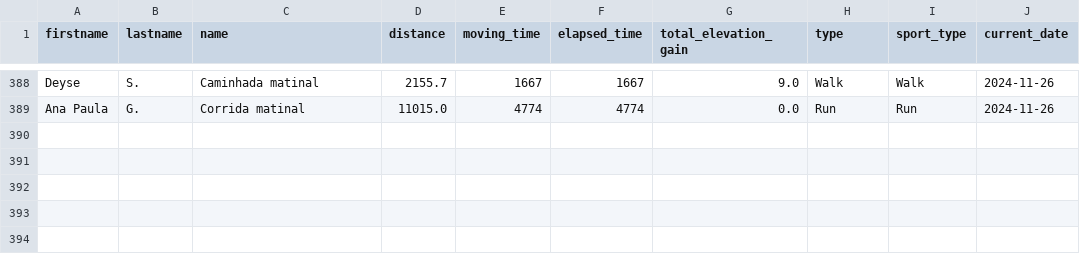
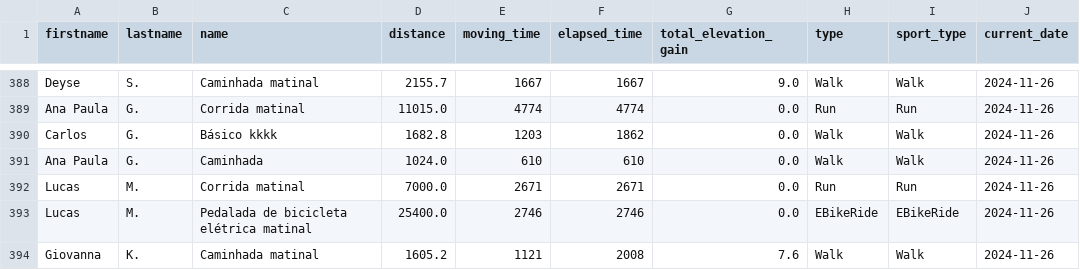
Before and after one commit to test7373/python-strava-champion, a CSV file: unique_activities.csv, drawn as a sheet; only a part is shown, gaps mark what is left out.

```diff
--- a/unique_activities.csv
+++ b/unique_activities.csv
@@ -389 +389,6 @@ Deyse,S.,Caminhada matinal,2155.7,1667,1667,9.0,Walk,Walk,2024-11-26
 Ana Paula,G.,Corrida matinal,11015.0,4774,4774,0.0,Run,Run,2024-11-26
+Carlos,G.,Básico kkkk,1682.8,1203,1862,0.0,Walk,Walk,2024-11-26
+Ana Paula,G.,Caminhada,1024.0,610,610,0.0,Walk,Walk,2024-11-26
+Lucas,M.,Corrida matinal,7000.0,2671,2671,0.0,Run,Run,2024-11-26
+Lucas,M.,Pedalada de bicicleta elétrica matinal,25400.0,2746,2746,0.0,EBikeRide,EBikeRide,2024-11-26
+Giovanna,K.,Caminhada matinal,1605.2,1121,2008,7.6,Walk,Walk,2024-11-26
```
Also changed, not shown: participant_scores_with_details.csv, unique_activities_old.csv, 1 other file.
